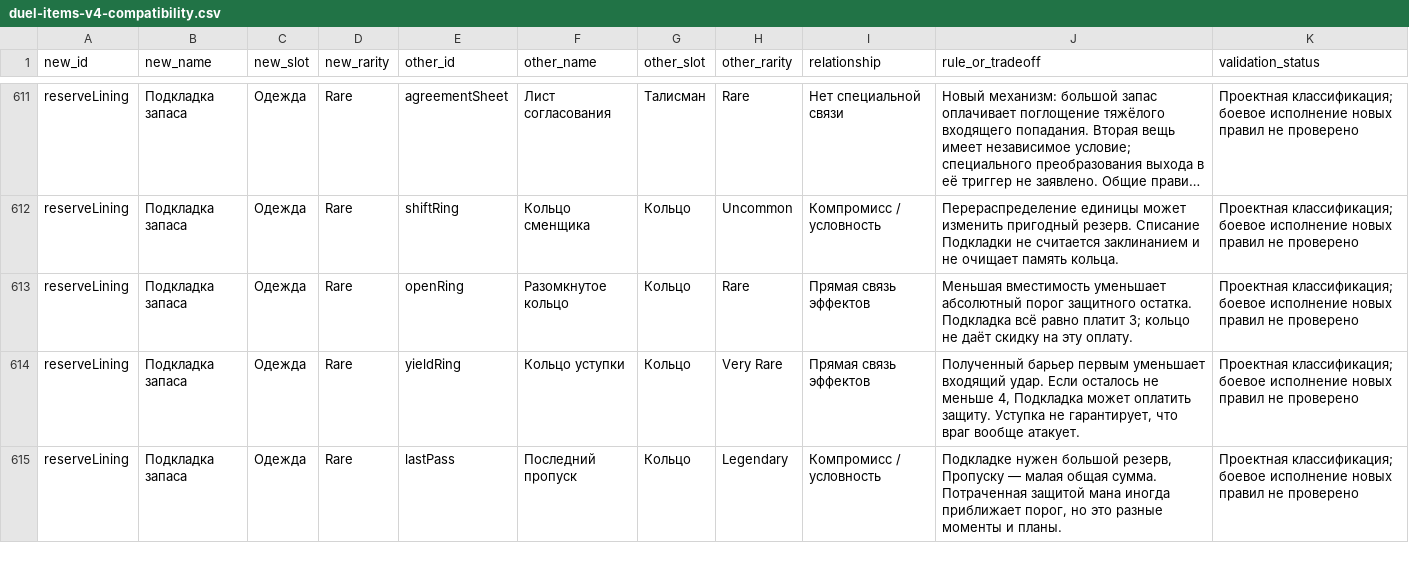
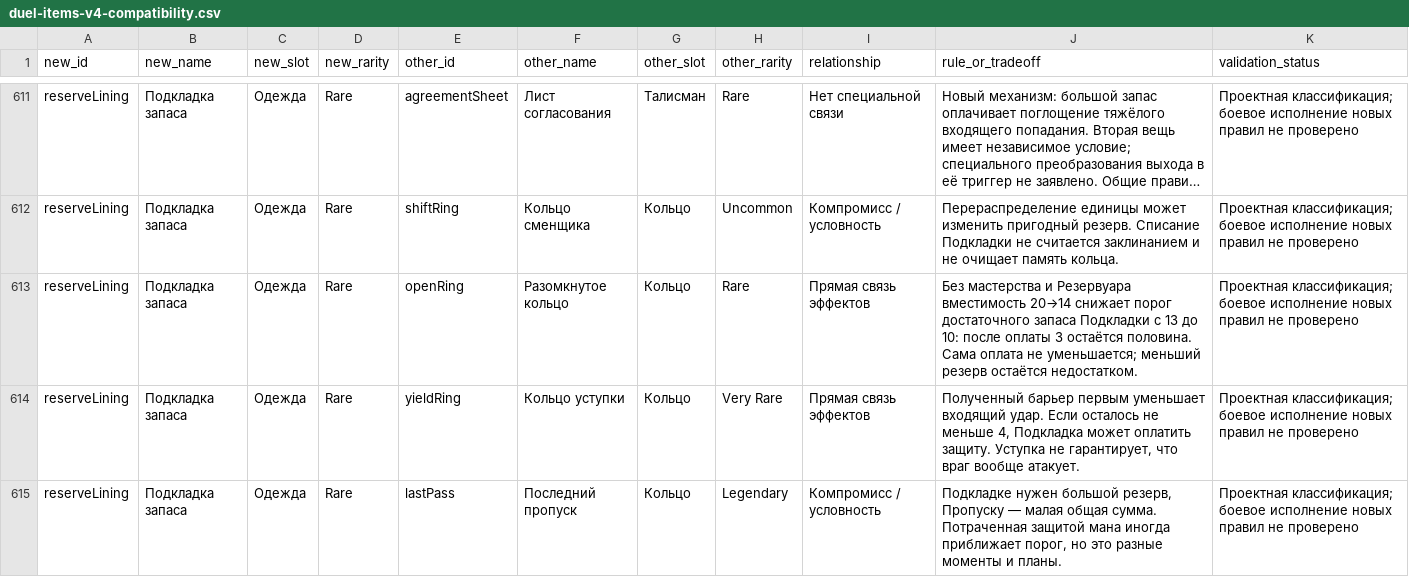
Before and after one commit to maxim-petrov/oskolki, a CSV file: docs/duel-items-v4-compatibility.csv, drawn as a sheet; only a part is shown, gaps mark what is left out; long unchanged cells end in …; the diff covers the shown part only; the diff names each change by its address in the sheet, - before the commit and + after, or states it on an @@ line.

```diff
--- a/docs/duel-items-v4-compatibility.csv
+++ b/docs/duel-items-v4-compatibility.csv
-J613 (rule_or_tradeoff): Меньшая вместимость уменьшает абсолютный порог защитного остатка. Подкладка всё равно платит 3; кольцо не даёт скидку на эту оплату.
+J613 (rule_or_tradeoff): Без мастерства и Резервуара вместимость 20→14 снижает порог достаточного запаса Подкладки с 13 до 10: после оплаты 3 остаётся половина. Сама оплата не уменьшается; меньший резерв остаётся недостатком.
```
Also changed, not shown: 44 edited cells elsewhere in this file, 1 other file.
